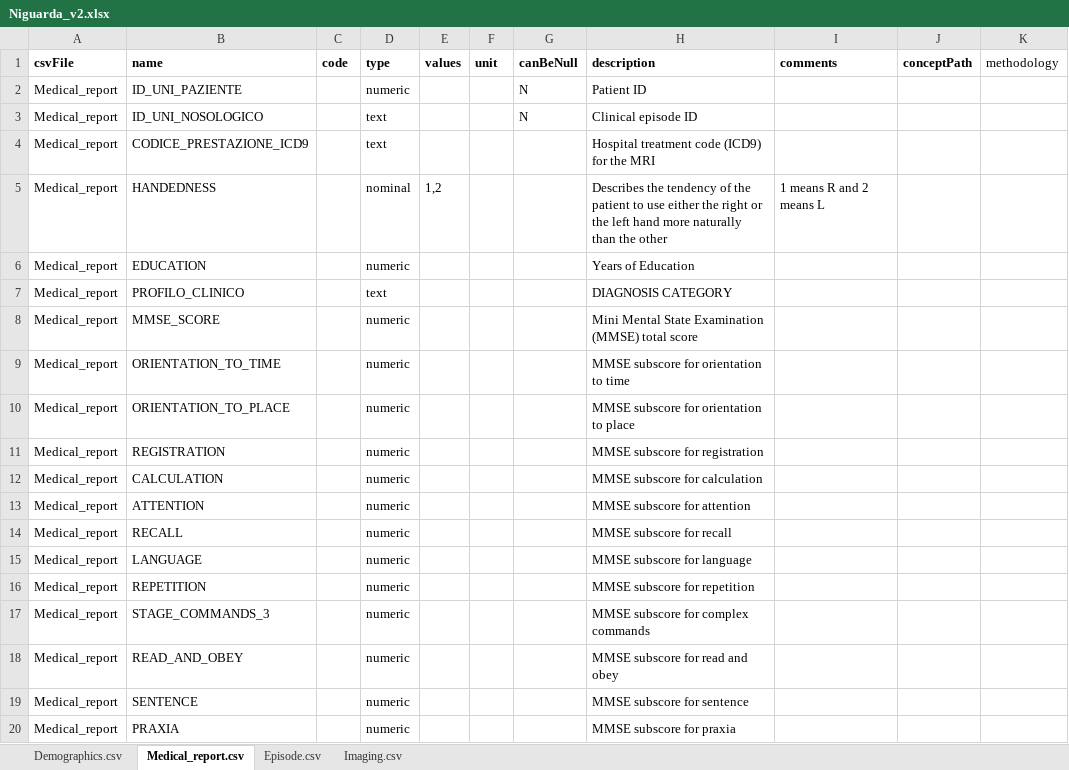
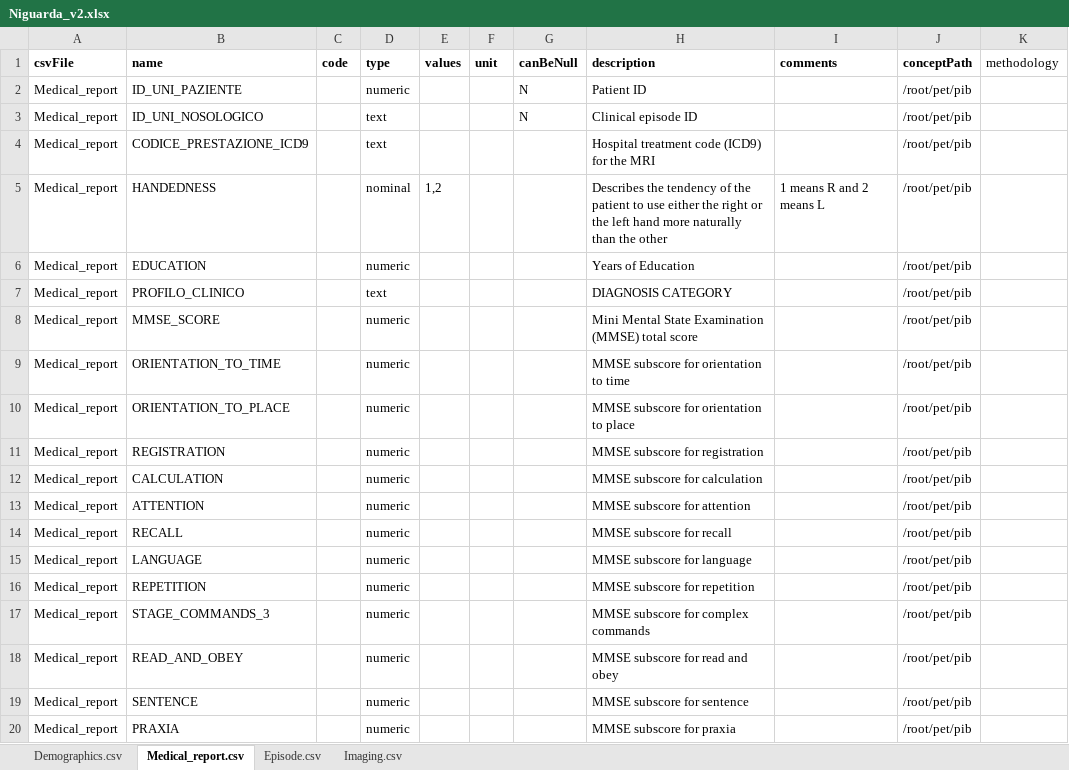
Before and after one commit to aueb-wim/DataCatalogue, an Excel workbook: src/main/resources/data/variables/Niguarda_v2.xlsx, sheet Medical_report.csv, drawn as a sheet; values as stored, in another font and other column widths than the file's, no borders; the diff names each change by its address in the sheet, - before the commit and + after, or states it on an @@ line.

```diff
--- a/src/main/resources/data/variables/Niguarda_v2.xlsx (sheet Medical_report.csv)
+++ b/src/main/resources/data/variables/Niguarda_v2.xlsx (sheet Medical_report.csv)
-J2:J20 (conceptPath): (empty)
+J2:J20 (conceptPath): /root/pet/pib
```
Also changed, not shown: sheet Episode.csv, sheet Imaging.csv, sheet Demographics.csv, src/main/resources/data/variables/Freiburg_v1.xlsx, src/main/resources/data/variables/Niguarda_v1.xlsx, 32 other files.
